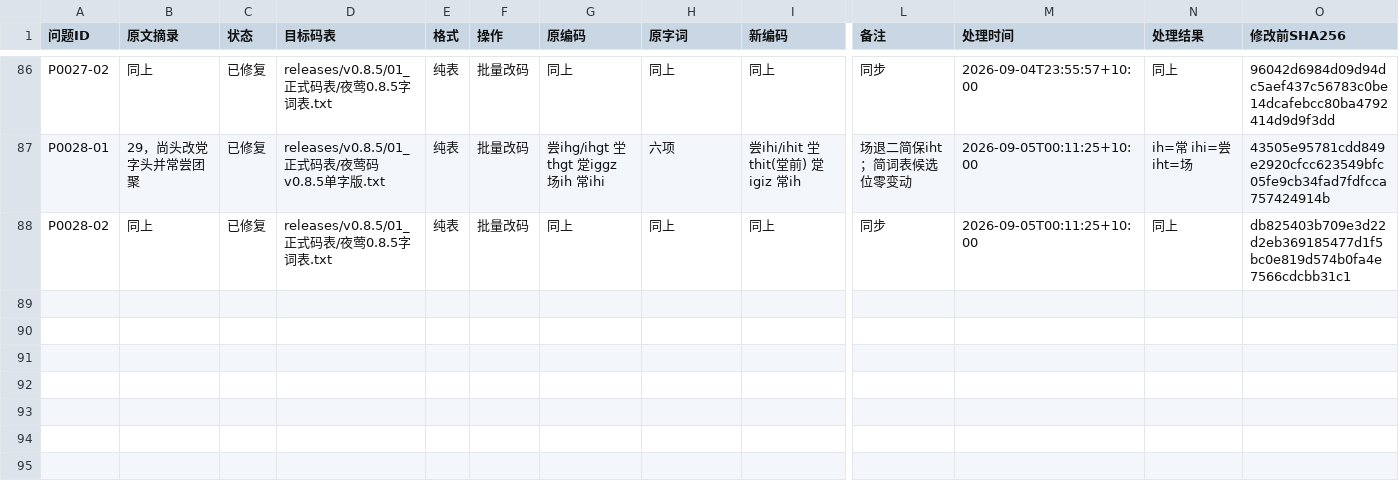
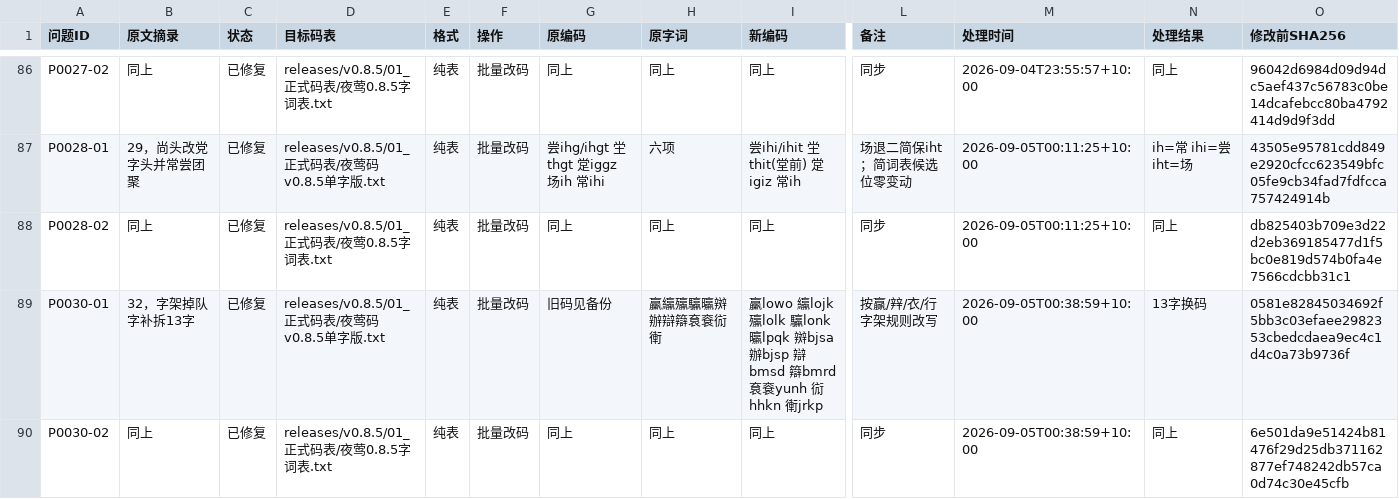
Before and after one commit to losWater/Nightingale, a TSV file: releases/v0.8.5/05_维护与裁决/实战问题机器参数.tsv, drawn as a sheet; only a part is shown, gaps mark what is left out; rows hold the shown columns only; the diff names each change by its address in the sheet, - before the commit and + after, or states it on an @@ line.

```diff
--- a/releases/v0.8.5/05_维护与裁决/实战问题机器参数.tsv
+++ b/releases/v0.8.5/05_维护与裁决/实战问题机器参数.tsv
+row 89: P0030-01 | 32，字架掉队字补拆13字 | 已修复 | releases/v0.8.5/01_正式码表/夜莺码v0.8.5单字版.txt | 纯表 | 批量改码 | 旧码见备份 | 臝䌴㱻䯁㬯辬辦辯䉸袬䘱䘕䡓 | 臝lowo 䌴lojk 㱻lolk 䯁lonk 㬯lpqk 辬bjsa 辦bjsp 辯bmsd 䉸bmrd 袬䘱yunh 䘕hhkn 䡓jrkp | 按赢/辡/衣/行字架规则改写 | 2026-09-05T00:38:59+10:00 | 13字换码 | 0581e82845034692f5bb3c03efaee2982353cbedcdaea9ec4c1d4c0a73b9736f
+row 90: P0030-02 | 同上 | 已修复 | releases/v0.8.5/01_正式码表/夜莺0.8.5字词表.txt | 纯表 | 批量改码 | 同上 | 同上 | 同上 | 同步 | 2026-09-05T00:38:59+10:00 | 同上 | 6e501da9e51424b81476f29d25db371162877ef748242db57ca0d74c30e45cfb
```
Also changed, not shown: releases/v0.8.5/01_正式码表/夜莺码v0.8.5扩展字表.tsv, 18 other files.
